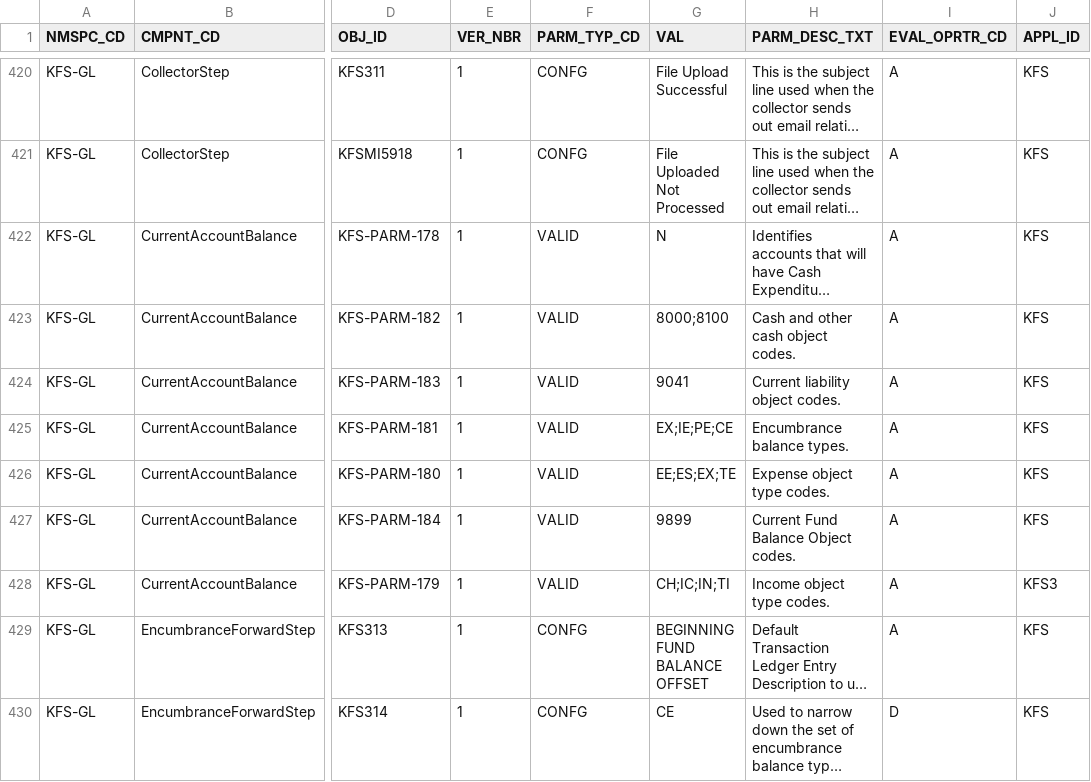
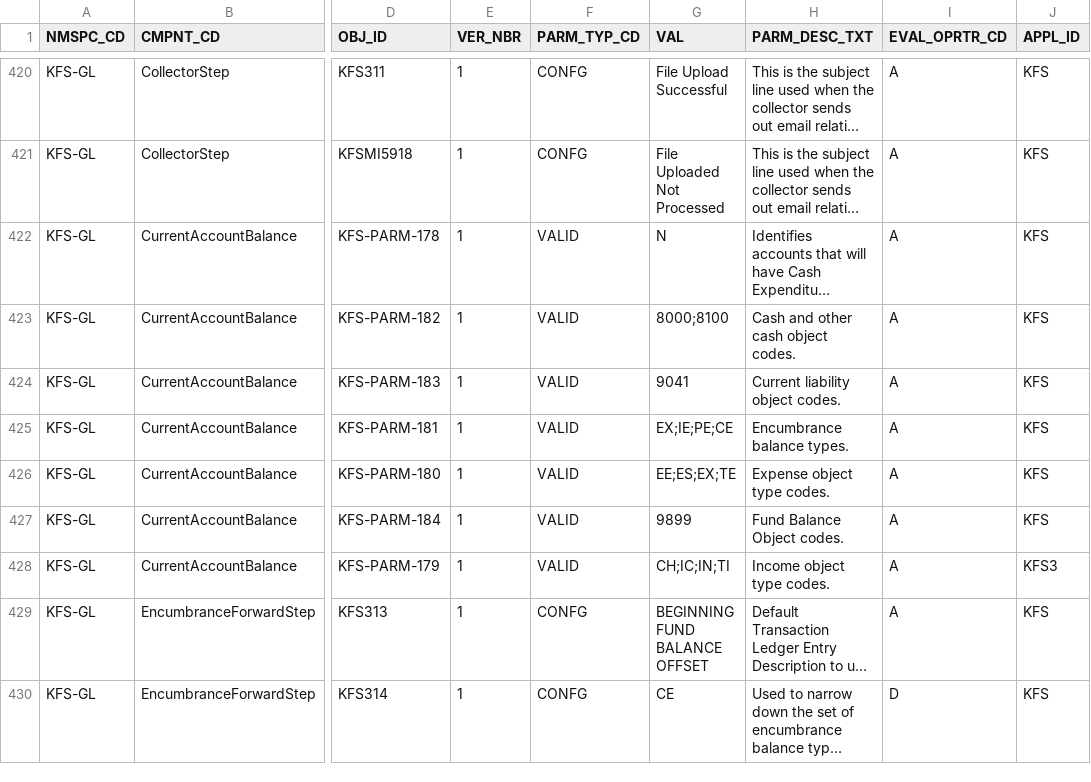
Before and after one commit to CU-CommunityApps/kfs-5-3, a CSV file: work/db/rice-data/demo/krcr_parm_t.csv, drawn as a sheet; only a part is shown, gaps mark what is left out; long unchanged cells end in …; the diff names each change by its address in the sheet, - before the commit and + after, or states it on an @@ line.

```diff
--- a/work/db/rice-data/demo/krcr_parm_t.csv
+++ b/work/db/rice-data/demo/krcr_parm_t.csv
-H427 (PARM_DESC_TXT): Current Fund Balance Object codes.
+H427 (PARM_DESC_TXT): Fund Balance Object codes.
```
Also changed, not shown: work/db/rice-data/bootstrap/krcr_parm_t.csv.
